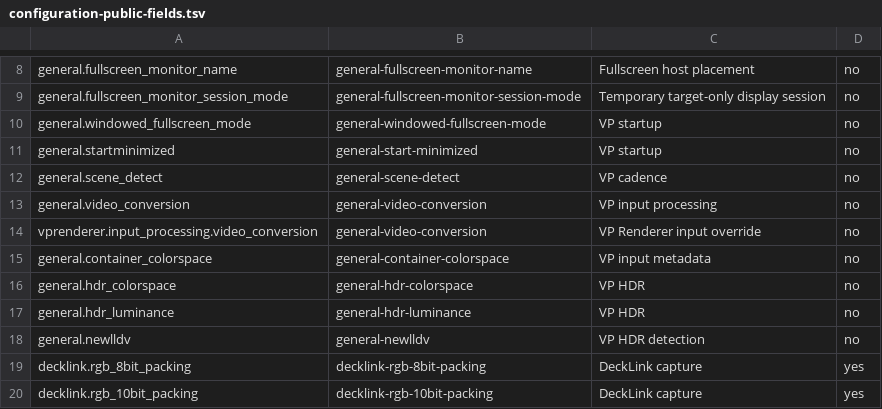
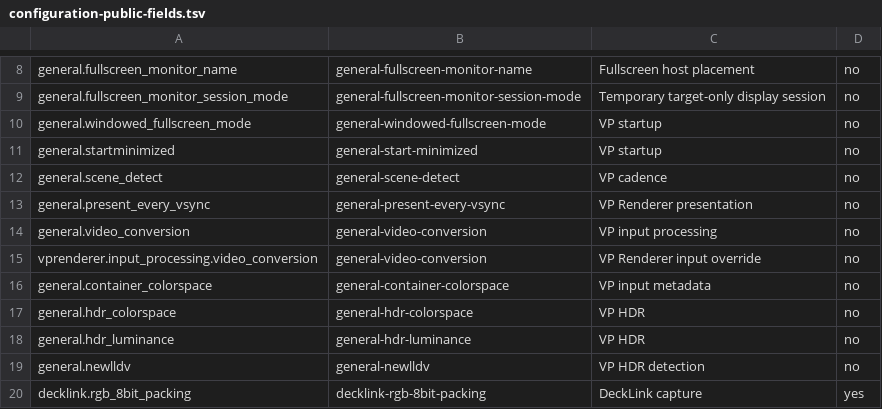
Before and after one commit to billslack2/videoprocessor, a TSV file: docs/configuration-public-fields.tsv, drawn as a sheet; only a part is shown, gaps mark what is left out; the shorter side is filled out with more unchanged rows; the diff names each change by its address in the sheet, - before the commit and + after, or states it on an @@ line.

Commit message:
Add optional presentation on every display refresh

```diff
--- a/docs/configuration-public-fields.tsv
+++ b/docs/configuration-public-fields.tsv
+row 13: general.present_every_vsync | general-present-every-vsync | VP Renderer presentation | no
```
Also changed, not shown: docs/configuration-public-values.tsv, 17 other files.
